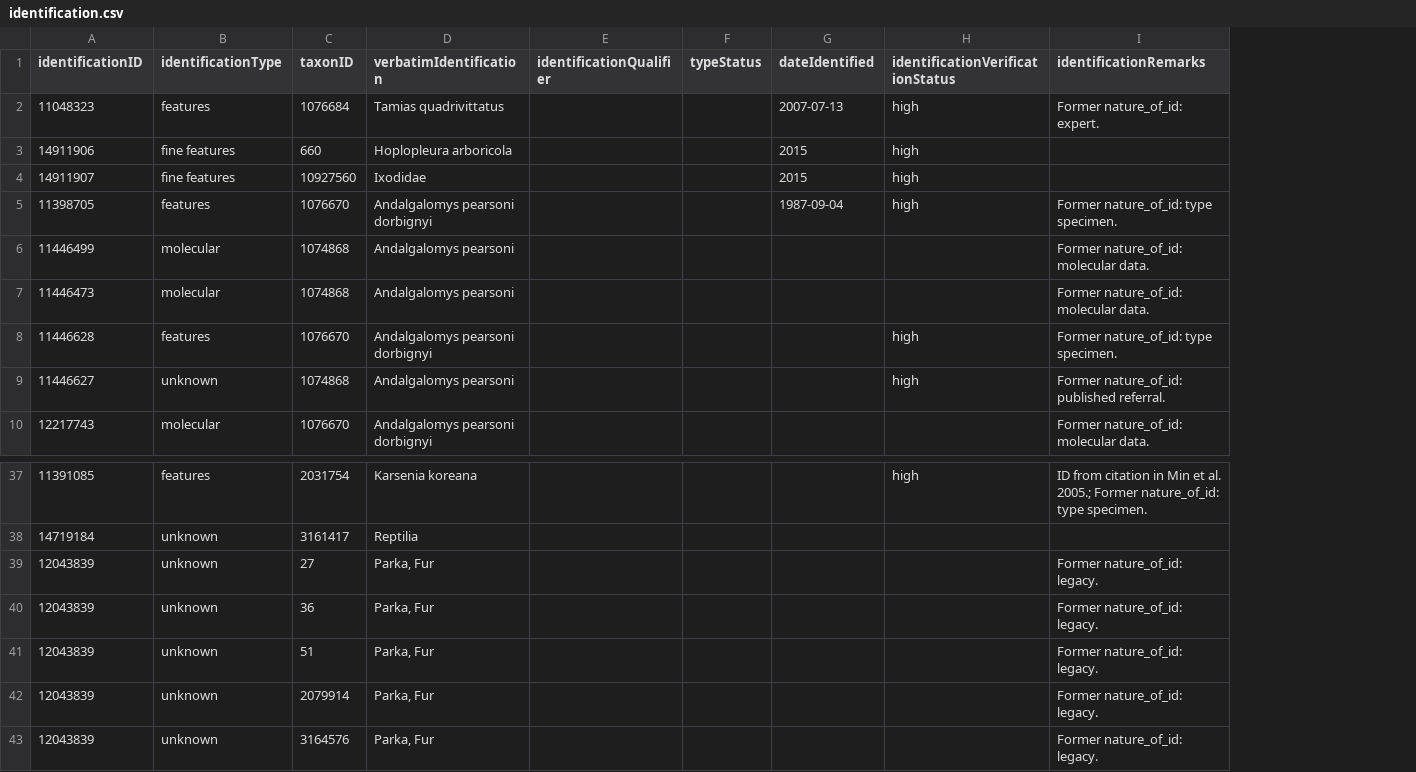
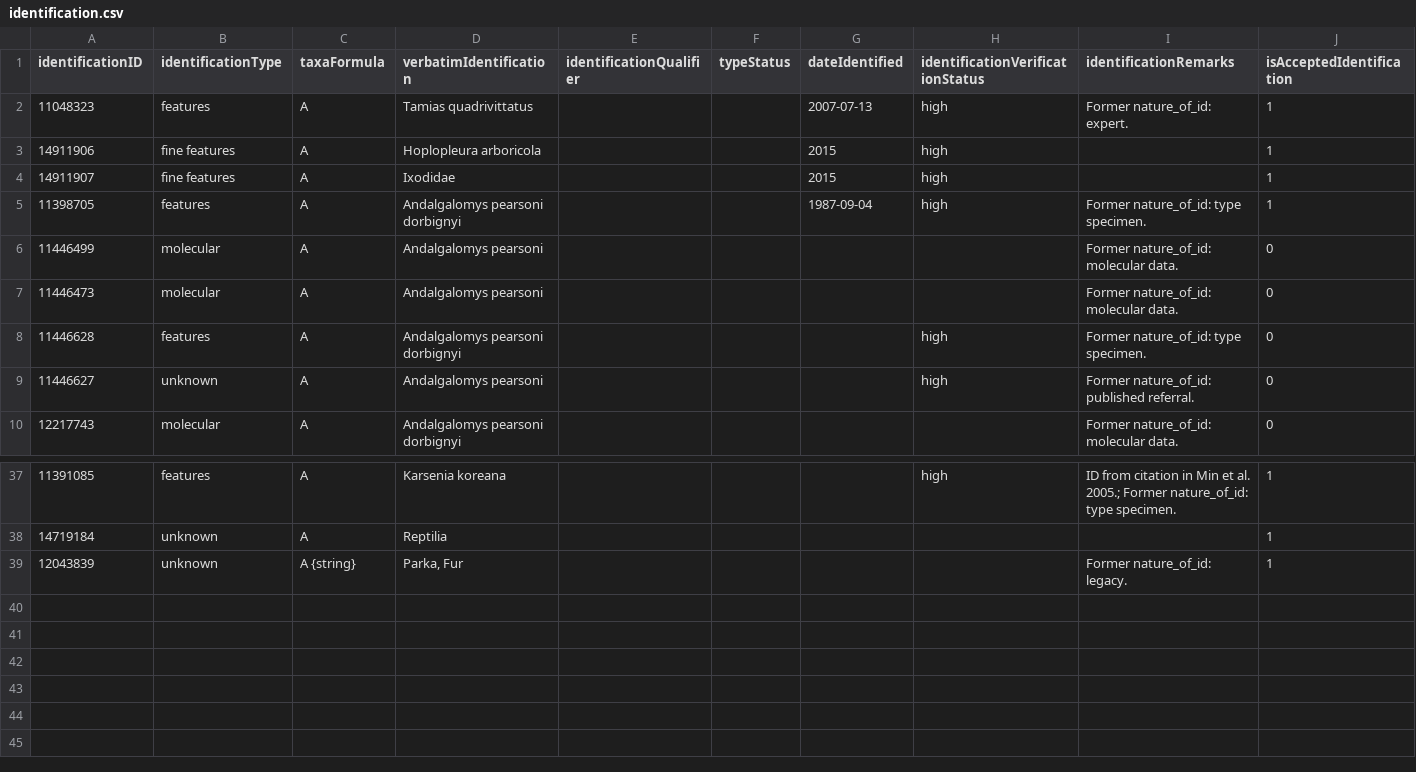
Before and after one commit to gbif/model-tests, a CSV file: arctos/files/identification.csv, drawn as a sheet; only a part is shown, gaps mark what is left out; removed rows and columns are numbered as before the commit, all else as after; the diff names each change by its address in the sheet, - before the commit and + after, or states it on an @@ line.

Commit message:
Modified identification model, added taxonomy, removed missing agent.

```diff
--- a/arctos/files/identification.csv
+++ b/arctos/files/identification.csv
-column C (taxonID), rows 2-10: 1076684 | 660 | 10927560 | 1076670 | 1074868 | 1074868 | 1076670 | 1074868 | 1076670; rows 37-39: 2031754 | 3161417 | 27
+column C (taxaFormula), rows 2-10: all A; rows 37-39: A | A | A {string}
+column J (isAcceptedIdentification), rows 2-10: 1 | 1 | 1 | 1 | 0 | 0 | 0 | 0 | 0; rows 37-39: all 1
-row 40: 12043839 | unknown | 36 | Parka, Fur |  |  |  |  | Former nature_of_id: legacy.
-row 41: 12043839 | unknown | 51 | Parka, Fur |  |  |  |  | Former nature_of_id: legacy.
-row 42: 12043839 | unknown | 2079914 | Parka, Fur |  |  |  |  | Former nature_of_id: legacy.
-row 43: 12043839 | unknown | 3164576 | Parka, Fur |  |  |  |  | Former nature_of_id: legacy.
```
Also changed, not shown: arctos/files/identification_agent_role.csv, 3 other files.
